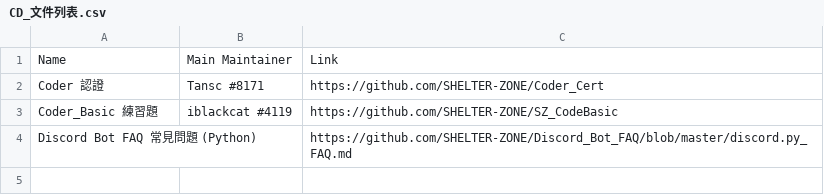
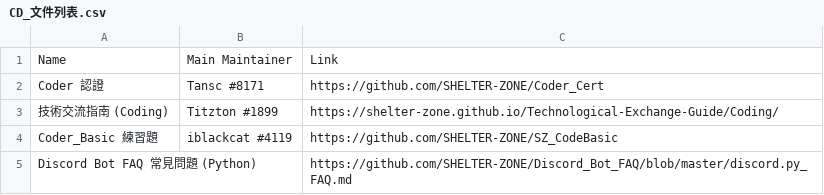
Before and after one commit to SHELTER-ZONE/SHELTER-ZONE-Structure, a CSV file: Coding_部門/CD_文件列表.csv, drawn as a sheet.

Commit message:
cd docs update

```diff
--- a/Coding_部門/CD_文件列表.csv
+++ b/Coding_部門/CD_文件列表.csv
@@ -2,2 +2,3 @@ Name, Main Maintainer, Link
 Coder 認證, Tansc #8171, https://github.com/SHELTER-ZONE/Coder_Cert
+技術交流指南 (Coding), Titzton #1899, https://shelter-zone.github.io/Technological-Exchange-Guide/Coding/
 Coder_Basic 練習題, iblackcat #4119, https://github.com/SHELTER-ZONE/SZ_CodeBasic
```
